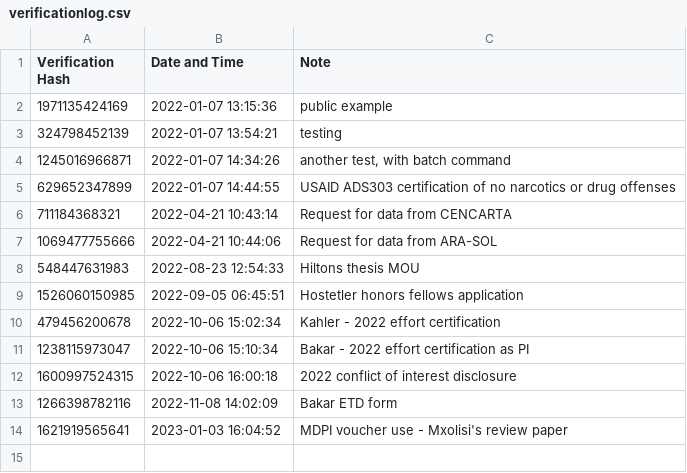
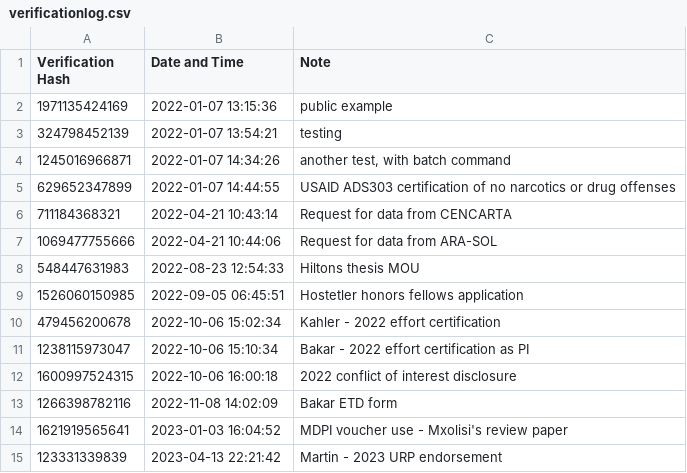
Before and after one commit to dmkahler/e-signature, a CSV file: verificationlog.csv, drawn as a sheet.

```diff
--- a/verificationlog.csv
+++ b/verificationlog.csv
@@ -14 +14,2 @@
 1621919565641,2023-01-03 16:04:52,"MDPI voucher use - Mxolisi's review paper"
+123331339839,2023-04-13 22:21:42,"Martin - 2023 URP endorsement"
```
Also changed, not shown: 1 other file.
